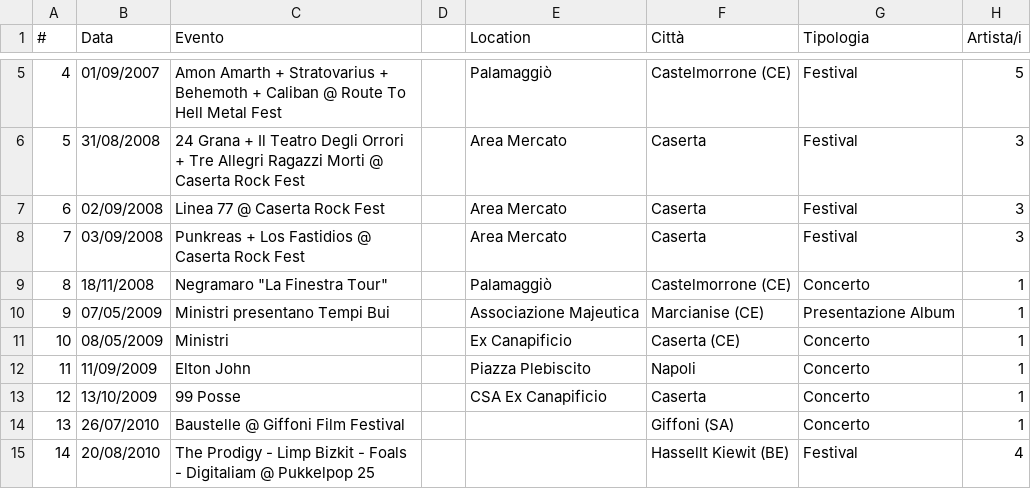
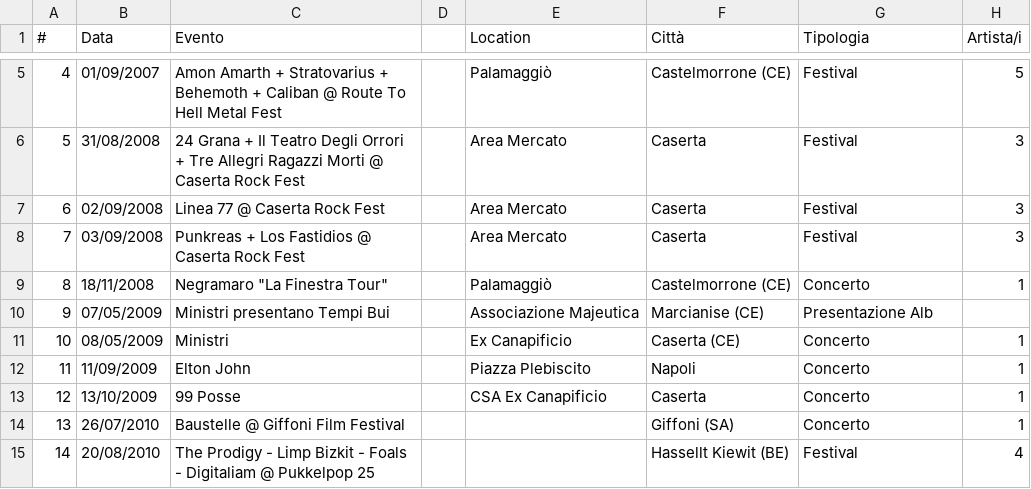
Before and after one commit to fabioviggiano/musica, a CSV file: concerti/storico-database/Concerti.csv, drawn as a sheet; only a part is shown, gaps mark what is left out; the diff covers the shown part only.

```diff
--- a/concerti/storico-database/Concerti.csv
+++ b/concerti/storico-database/Concerti.csv
@@ -9,3 +9,3 @@
 8,18/11/2008,"Negramaro ""La Finestra Tour""",,Palamaggiò,Castelmorrone (CE),Concerto ,1
-9,07/05/2009,Ministri presentano Tempi Bui,,Associazione Majeutica,Marcianise (CE)	,Presentazione Album,1
+9,07/05/2009,Ministri presentano Tempi Bui,,Associazione Majeutica,Marcianise (CE)	,Presentazione Alb
 10,08/05/2009,Ministri,,Ex Canapificio,Caserta (CE),Concerto,1
```
Also changed, not shown: 78 removed rows and 1 edited cell elsewhere in this file.
